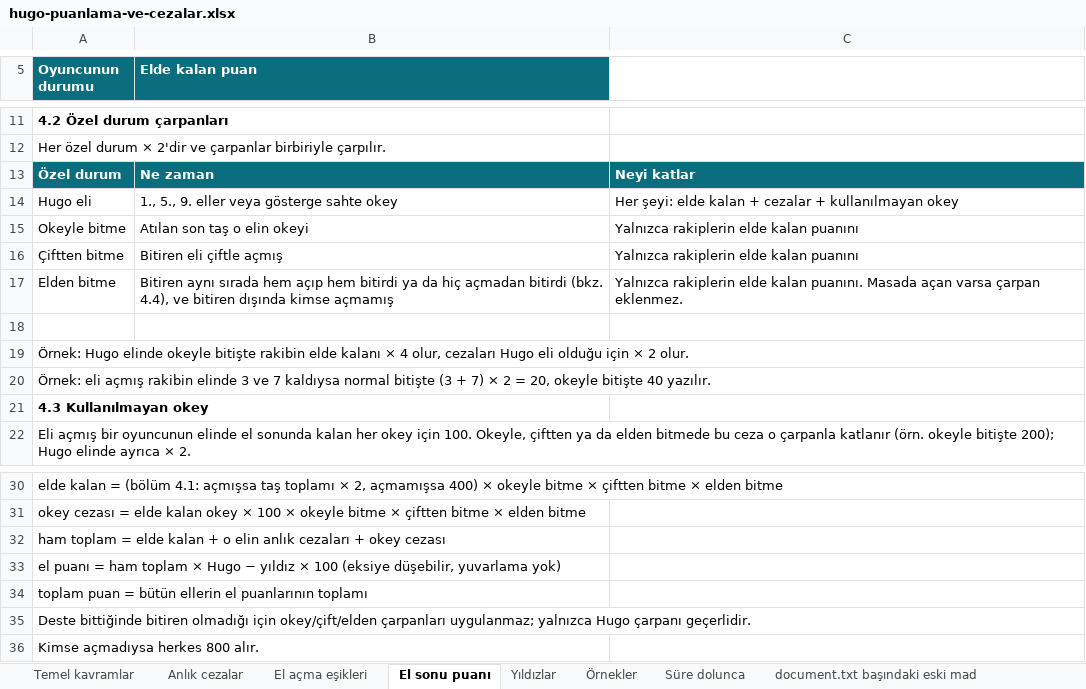
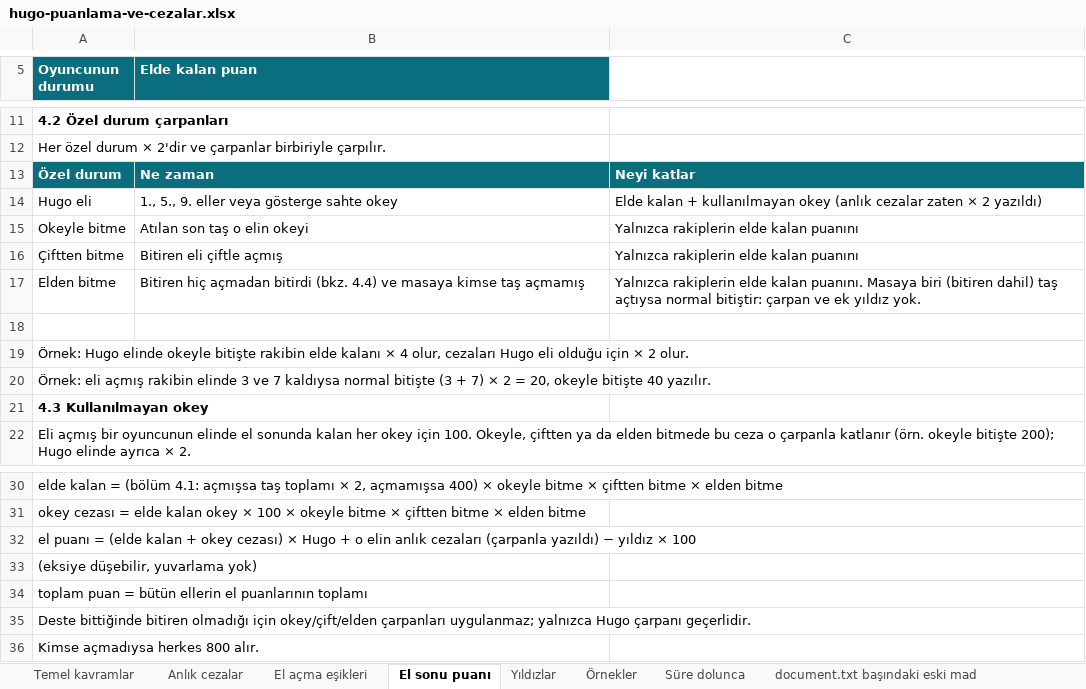
Before and after one commit to uzunosman/hugo-game-app, an Excel workbook: docs/hugo-puanlama-ve-cezalar.xlsx, sheet El sonu puanı, drawn as a sheet; only a part is shown, gaps mark what is left out; values as stored, in another font and other column widths than the file's, no borders; the diff names each change by its address in the sheet, - before the commit and + after, or states it on an @@ line.

```diff
--- a/docs/hugo-puanlama-ve-cezalar.xlsx (sheet El sonu puanı)
+++ b/docs/hugo-puanlama-ve-cezalar.xlsx (sheet El sonu puanı)
-C14: Her şeyi: elde kalan + cezalar + kullanılmayan okey
+C14: Elde kalan + kullanılmayan okey (anlık cezalar zaten × 2 yazıldı)
-B17 (Elde kalan puan): Bitiren aynı sırada hem açıp hem bitirdi ya da hiç açmadan bitirdi (bkz. 4.4), ve bitiren dışında kimse açmamış
+B17 (Elde kalan puan): Bitiren hiç açmadan bitirdi (bkz. 4.4) ve masaya kimse taş açmamış
-C17: …kalan puanını. Masada açan varsa çarpan eklenmez.
+C17: …kalan puanını. Masaya biri (bitiren dahil) taş açtıysa normal bitiştir: çarpan ve ek yıldız yok.
-A32 (Oyuncunun durumu): ham toplam = elde kalan + o elin anlık cezaları + okey cezası
+A32 (Oyuncunun durumu): el puanı = (elde kalan + okey cezası) × Hugo + o elin anlık cezaları (çarpanla yazıldı) − yıldız × 100
-A33 (Oyuncunun durumu): el puanı = ham toplam × Hugo − yıldız × 100 (eksiye düşebilir,…
+A33 (Oyuncunun durumu): (eksiye düşebilir,…
```
Also changed, not shown: sheet Anlık cezalar, sheet Yıldızlar, sheet Örnekler, sheet Temel kavramlar, 12 other files.
